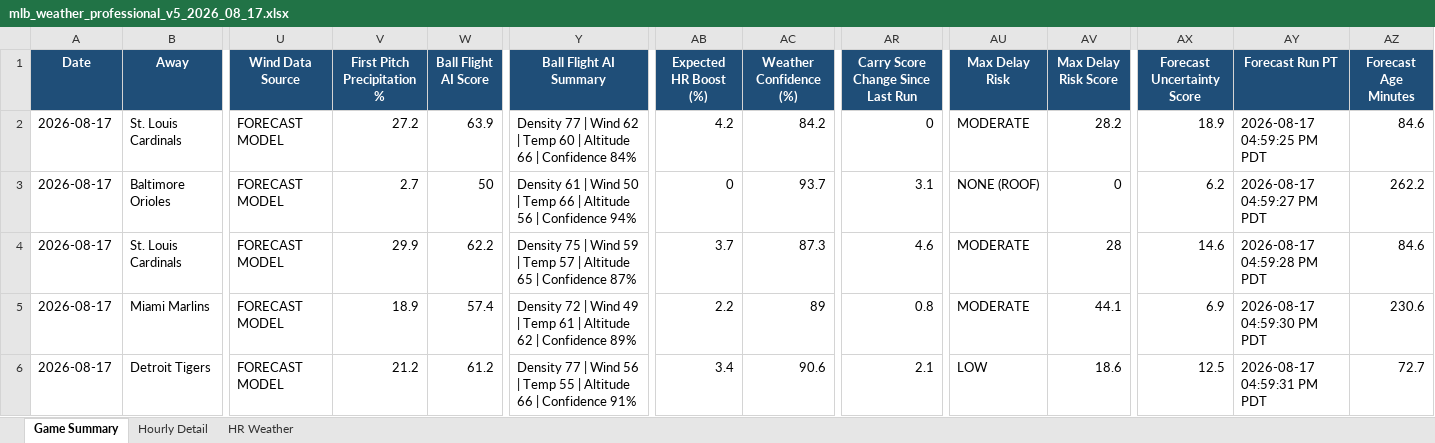
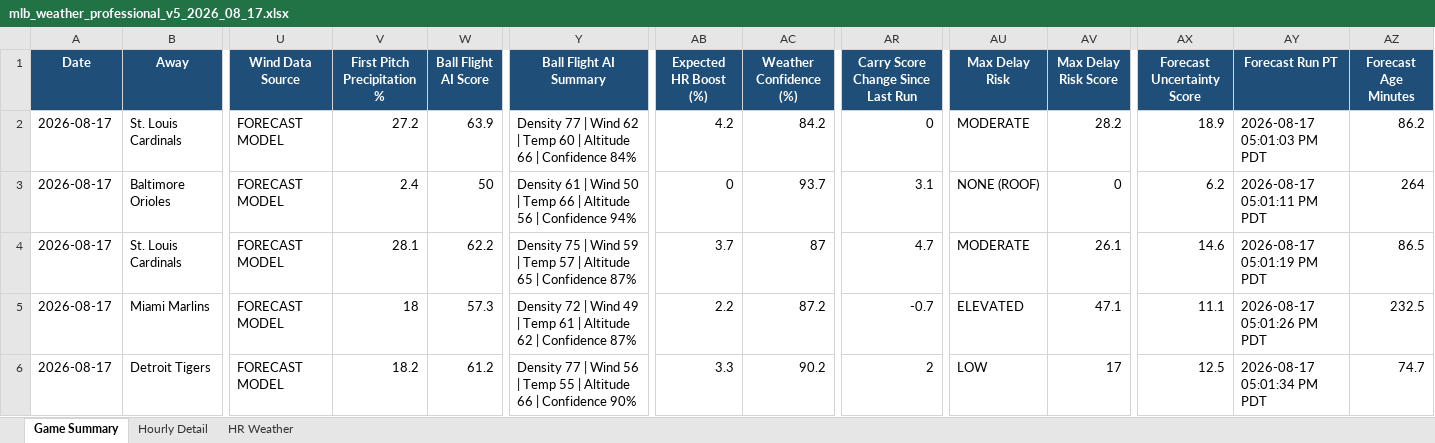
Before and after one commit to pzbaseball/mlb-site-data, an Excel workbook: mlb_weather_professional_v5_2026_08_17.xlsx, sheet Game Summary, drawn as a sheet; only a part is shown, gaps mark what is left out; values as stored, in another font and other column widths than the file's, no borders; conditional formats not drawn; the diff covers the shown part only; the diff names each change by its address in the sheet, - before the commit and + after, or states it on an @@ line.

Commit message:
Update MLB weather 2026-08-17 05:02 PM PT

```diff
--- a/mlb_weather_professional_v5_2026_08_17.xlsx (sheet Game Summary)
+++ b/mlb_weather_professional_v5_2026_08_17.xlsx (sheet Game Summary)
-AY2 (Forecast Run PT): 2026-08-17 04:59:25 PM PDT
+AY2 (Forecast Run PT): 2026-08-17 05:01:03 PM PDT
-AZ2 (Forecast Age Minutes): 84.6
+AZ2 (Forecast Age Minutes): 86.2
-V3 (First Pitch Precipitation %): 2.7
+V3 (First Pitch Precipitation %): 2.4
-AY3 (Forecast Run PT): 2026-08-17 04:59:27 PM PDT
+AY3 (Forecast Run PT): 2026-08-17 05:01:11 PM PDT
-AZ3 (Forecast Age Minutes): 262.2
+AZ3 (Forecast Age Minutes): 264
-V4 (First Pitch Precipitation %): 29.9
+V4 (First Pitch Precipitation %): 28.1
-AC4 (Weather Confidence (%)): 87.3
+AC4 (Weather Confidence (%)): 87
-AR4: 4.6
+AR4: 4.7
-AV4 (Max Delay Risk Score): 28
+AV4 (Max Delay Risk Score): 26.1
-AY4 (Forecast Run PT): 2026-08-17 04:59:28 PM PDT
+AY4 (Forecast Run PT): 2026-08-17 05:01:19 PM PDT
-AZ4 (Forecast Age Minutes): 84.6
+AZ4 (Forecast Age Minutes): 86.5
-V5 (First Pitch Precipitation %): 18.9
+V5 (First Pitch Precipitation %): 18
-W5 (Ball Flight AI Score): 57.4
+W5 (Ball Flight AI Score): 57.3
-Y5 (Ball Flight AI Summary): …| Confidence 89%
+Y5 (Ball Flight AI Summary): …| Confidence 87%
-AC5 (Weather Confidence (%)): 89
+AC5 (Weather Confidence (%)): 87.2
-AR5: 0.8
+AR5: -0.7
-AU5 (Max Delay Risk): MODERATE
+AU5 (Max Delay Risk): ELEVATED
-AV5 (Max Delay Risk Score): 44.1
+AV5 (Max Delay Risk Score): 47.1
-AX5 (Forecast Uncertainty Score): 6.9
+AX5 (Forecast Uncertainty Score): 11.1
-AY5 (Forecast Run PT): 2026-08-17 04:59:30 PM PDT
+AY5 (Forecast Run PT): 2026-08-17 05:01:26 PM PDT
-AZ5 (Forecast Age Minutes): 230.6
+AZ5 (Forecast Age Minutes): 232.5
-V6 (First Pitch Precipitation %): 21.2
+V6 (First Pitch Precipitation %): 18.2
-Y6 (Ball Flight AI Summary): …| Confidence 91%
+Y6 (Ball Flight AI Summary): …| Confidence 90%
-AB6 (Expected HR Boost (%)): 3.4
+AB6 (Expected HR Boost (%)): 3.3
-AC6 (Weather Confidence (%)): 90.6
+AC6 (Weather Confidence (%)): 90.2
-AR6: 2.1
+AR6: 2
-AV6 (Max Delay Risk Score): 18.6
+AV6 (Max Delay Risk Score): 17
-AY6 (Forecast Run PT): 2026-08-17 04:59:31 PM PDT
+AY6 (Forecast Run PT): 2026-08-17 05:01:34 PM PDT
-AZ6 (Forecast Age Minutes): 72.7
+AZ6 (Forecast Age Minutes): 74.7
```
Also changed, not shown: 27 edited cells elsewhere in this sheet, sheet Hourly Detail, sheet HR Weather, 2 other files.
